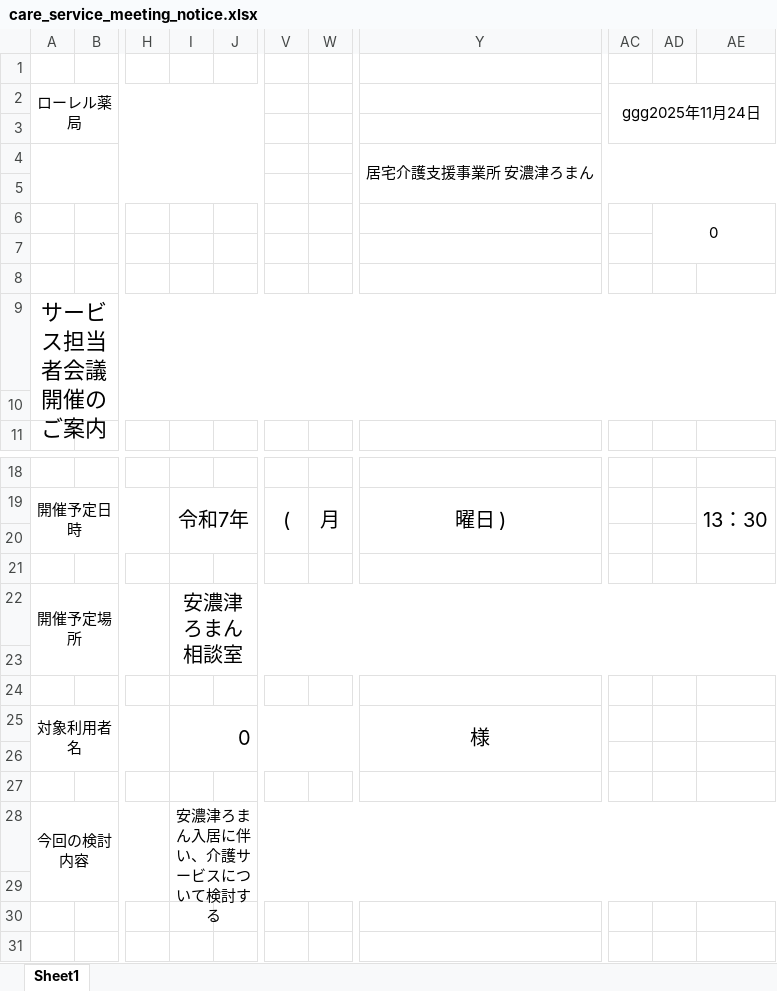
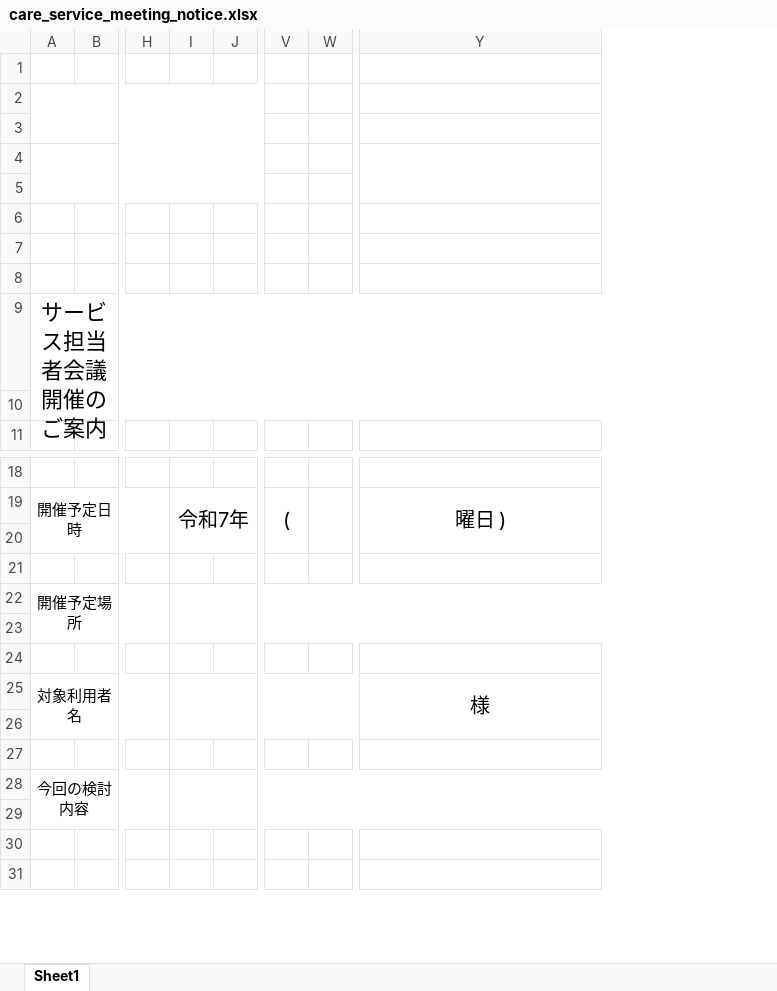
Before and after one commit to Puppy-mY/CareManagementTool, an Excel workbook: templates/forms/care_service_meeting_notice.xlsx, sheet Sheet1, drawn as a sheet; only a part is shown, gaps mark what is left out; values as stored, in another font and other column widths than the file's, no borders; removed rows and columns are numbered as before the commit, all else as after; the diff names each change by its address in the sheet, - before the commit and + after, or states it on an @@ line.

```diff
--- a/templates/forms/care_service_meeting_notice.xlsx (sheet Sheet1)
+++ b/templates/forms/care_service_meeting_notice.xlsx (sheet Sheet1)
-column W, row 19: 月
+column W, empty
-column AC, row 2: ggg2025年11月24日
-column AD, row 6: 0
-column AE, row 19: 13：30
-A2: ローレル薬局
+A2: (empty)
-Y4: 居宅介護支援事業所 安濃津ろまん
+Y4: (empty)
-I22: 安濃津ろまん 相談室
+I22: (empty)
-I25: 0
+I25: (empty)
-I28: 安濃津ろまん入居に伴い、介護サービスについて検討する
+I28: (empty)
```
Also changed, not shown: templates/forms/LTCI_Certification_Withdrawal_Request.xlsx, templates/forms/LTC_Certification_Change_R8.4-.xlsx, 52 other files.
